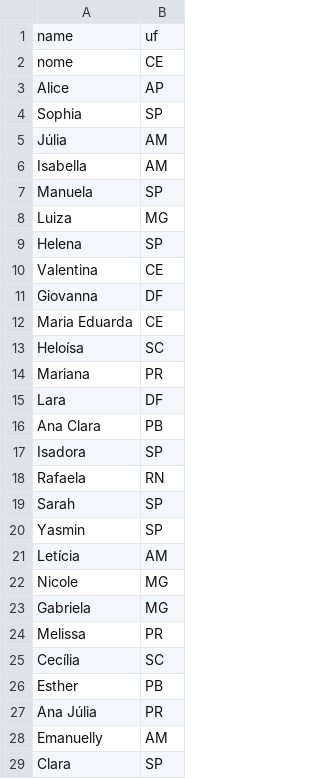
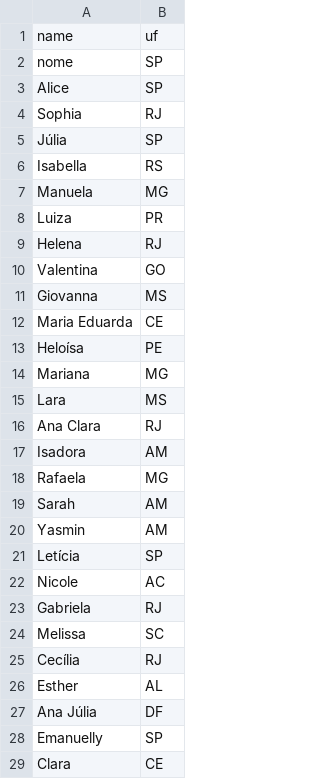
Before and after one commit to wbfreitas/fiap-datalake, a CSV file: csv-data/doadoras-estados.csv, drawn as a sheet; only a part is shown; the diff covers the shown part only.

```diff
--- a/csv-data/doadoras-estados.csv
+++ b/csv-data/doadoras-estados.csv
@@ -1,29 +1,29 @@
 "name","uf"
-"nome","CE"
-"Alice","AP"
-"Sophia","SP"
-"Júlia","AM"
-"Isabella","AM"
-"Manuela","SP"
-"Luiza","MG"
-"Helena","SP"
-"Valentina","CE"
-"Giovanna","DF"
+"nome","SP"
+"Alice","SP"
+"Sophia","RJ"
+"Júlia","SP"
+"Isabella","RS"
+"Manuela","MG"
+"Luiza","PR"
+"Helena","RJ"
+"Valentina","GO"
+"Giovanna","MS"
 "Maria Eduarda","CE"
-"Heloísa","SC"
-"Mariana","PR"
-"Lara","DF"
-"Ana Clara","PB"
-"Isadora","SP"
-"Rafaela","RN"
-"Sarah","SP"
-"Yasmin","SP"
-"Letícia","AM"
-"Nicole","MG"
-"Gabriela","MG"
-"Melissa","PR"
-"Cecília","SC"
-"Esther","PB"
-"Ana Júlia","PR"
-"Emanuelly","AM"
-"Clara","SP"
+"Heloísa","PE"
+"Mariana","MG"
+"Lara","MS"
+"Ana Clara","RJ"
+"Isadora","AM"
+"Rafaela","MG"
+"Sarah","AM"
+"Yasmin","AM"
+"Letícia","SP"
+"Nicole","AC"
+"Gabriela","RJ"
+"Melissa","SC"
+"Cecília","RJ"
+"Esther","AL"
+"Ana Júlia","DF"
+"Emanuelly","SP"
+"Clara","CE"
```
Also changed, not shown: 55 removed rows and 56 edited cells elsewhere in this file, csv-data/blhs-estados.csv, csv-data/blhs.csv, 5 other files.
